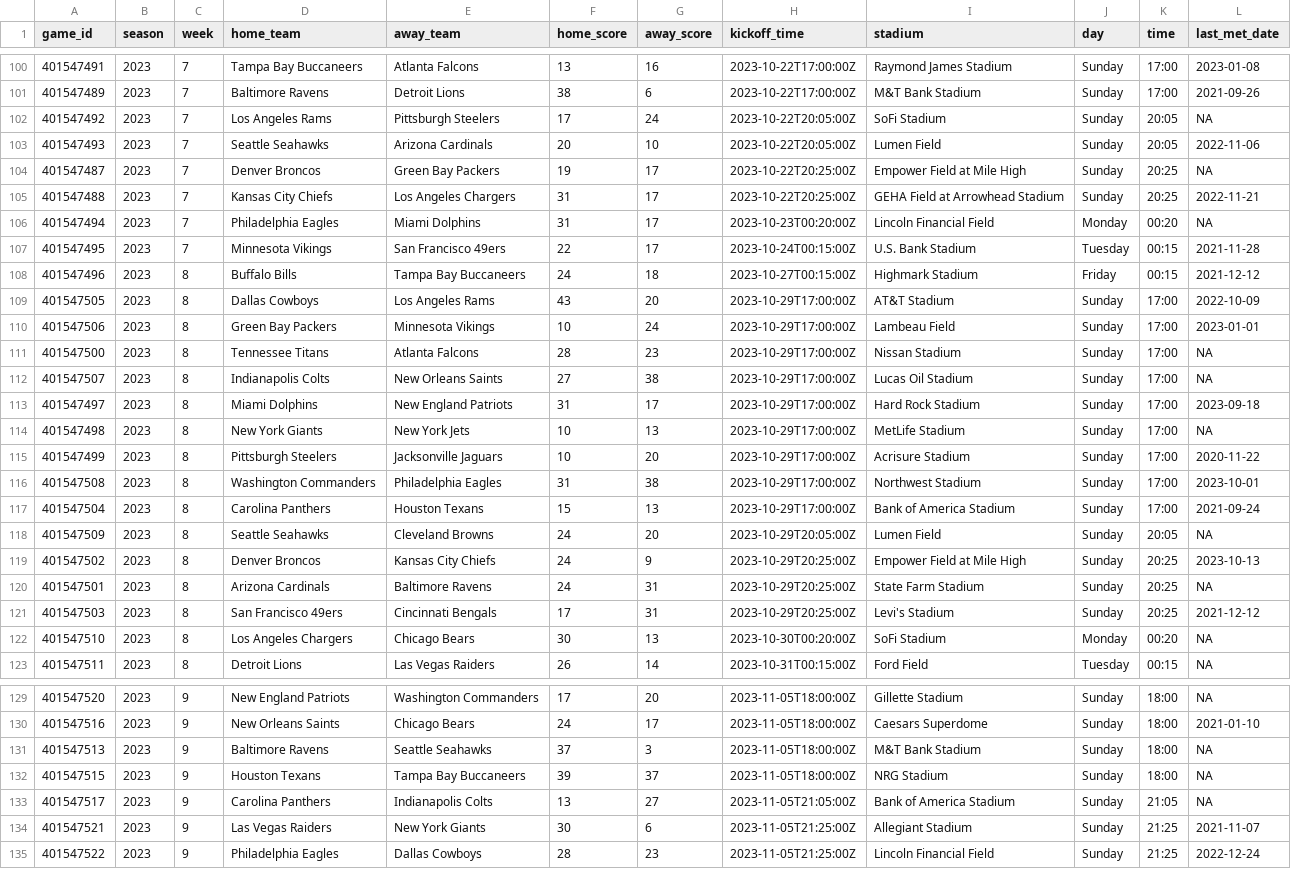
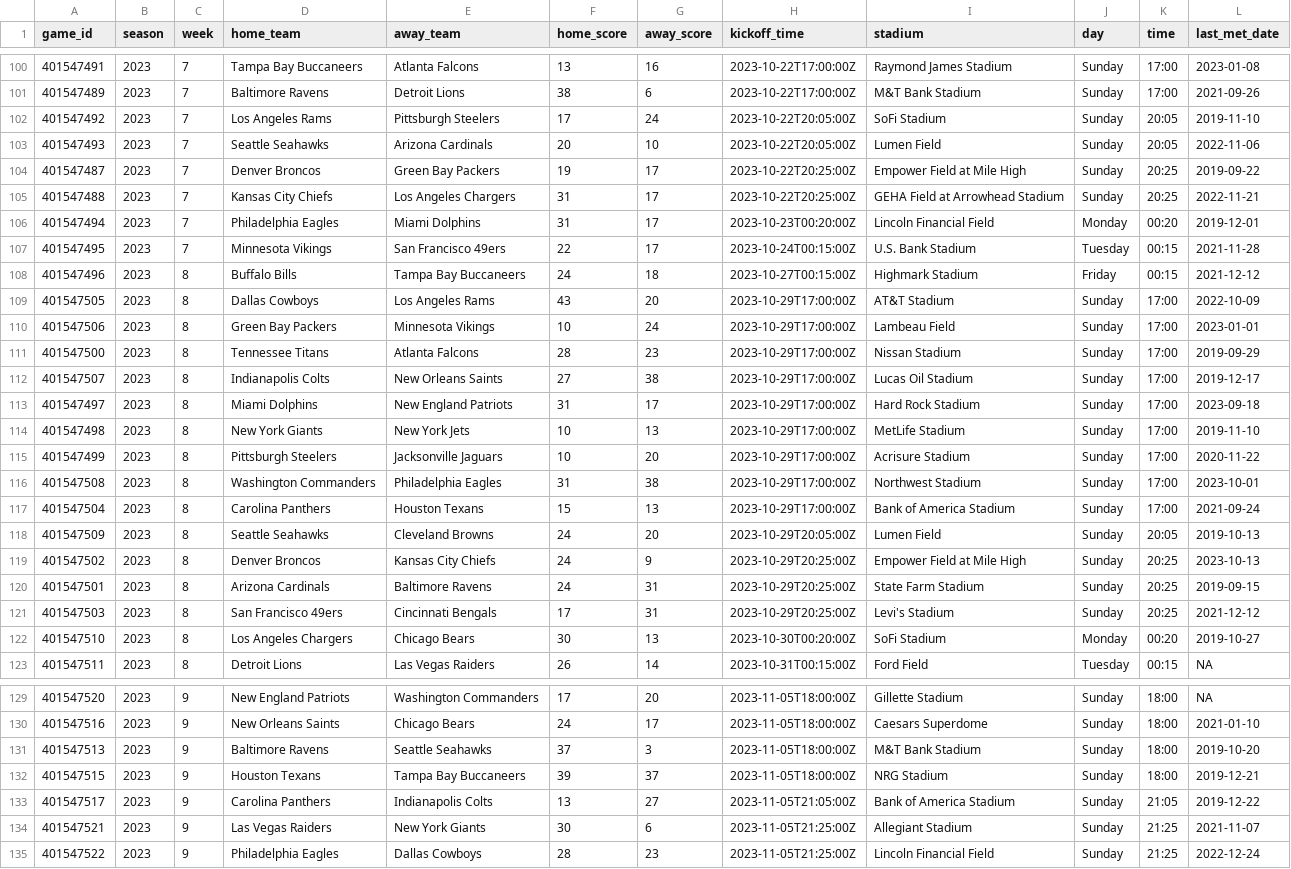
Before and after one commit to BrightsizeLife/meta-model-v2, a CSV file: data/processed/games_stats.csv, drawn as a sheet; only a part is shown, gaps mark what is left out; the diff covers the shown part only.

```diff
--- a/data/processed/games_stats.csv
+++ b/data/processed/games_stats.csv
@@ -101,7 +101,7 @@ game_id,season,week,home_team,away_team,home_score,away_score,kickoff_time,stadi
 401547489,2023,7,Baltimore Ravens,Detroit Lions,38,6,2023-10-22T17:00:00Z,M&T Bank Stadium,Sunday,17:00,2021-09-26
-401547492,2023,7,Los Angeles Rams,Pittsburgh Steelers,17,24,2023-10-22T20:05:00Z,SoFi Stadium,Sunday,20:05,NA
+401547492,2023,7,Los Angeles Rams,Pittsburgh Steelers,17,24,2023-10-22T20:05:00Z,SoFi Stadium,Sunday,20:05,2019-11-10
 401547493,2023,7,Seattle Seahawks,Arizona Cardinals,20,10,2023-10-22T20:05:00Z,Lumen Field,Sunday,20:05,2022-11-06
-401547487,2023,7,Denver Broncos,Green Bay Packers,19,17,2023-10-22T20:25:00Z,Empower Field at Mile High,Sunday,20:25,NA
+401547487,2023,7,Denver Broncos,Green Bay Packers,19,17,2023-10-22T20:25:00Z,Empower Field at Mile High,Sunday,20:25,2019-09-22
 401547488,2023,7,Kansas City Chiefs,Los Angeles Chargers,31,17,2023-10-22T20:25:00Z,GEHA Field at Arrowhead Stadium,Sunday,20:25,2022-11-21
-401547494,2023,7,Philadelphia Eagles,Miami Dolphins,31,17,2023-10-23T00:20:00Z,Lincoln Financial Field,Monday,00:20,NA
+401547494,2023,7,Philadelphia Eagles,Miami Dolphins,31,17,2023-10-23T00:20:00Z,Lincoln Financial Field,Monday,00:20,2019-12-01
 401547495,2023,7,Minnesota Vikings,San Francisco 49ers,22,17,2023-10-24T00:15:00Z,U.S. Bank Stadium,Tuesday,00:15,2021-11-28
@@ -110,6 +110,6 @@ game_id,season,week,home_team,away_team,home_score,away_score,kickoff_time,stadi
 401547506,2023,8,Green Bay Packers,Minnesota Vikings,10,24,2023-10-29T17:00:00Z,Lambeau Field,Sunday,17:00,2023-01-01
-401547500,2023,8,Tennessee Titans,Atlanta Falcons,28,23,2023-10-29T17:00:00Z,Nissan Stadium,Sunday,17:00,NA
-401547507,2023,8,Indianapolis Colts,New Orleans Saints,27,38,2023-10-29T17:00:00Z,Lucas Oil Stadium,Sunday,17:00,NA
+401547500,2023,8,Tennessee Titans,Atlanta Falcons,28,23,2023-10-29T17:00:00Z,Nissan Stadium,Sunday,17:00,2019-09-29
+401547507,2023,8,Indianapolis Colts,New Orleans Saints,27,38,2023-10-29T17:00:00Z,Lucas Oil Stadium,Sunday,17:00,2019-12-17
 401547497,2023,8,Miami Dolphins,New England Patriots,31,17,2023-10-29T17:00:00Z,Hard Rock Stadium,Sunday,17:00,2023-09-18
-401547498,2023,8,New York Giants,New York Jets,10,13,2023-10-29T17:00:00Z,MetLife Stadium,Sunday,17:00,NA
+401547498,2023,8,New York Giants,New York Jets,10,13,2023-10-29T17:00:00Z,MetLife Stadium,Sunday,17:00,2019-11-10
 401547499,2023,8,Pittsburgh Steelers,Jacksonville Jaguars,10,20,2023-10-29T17:00:00Z,Acrisure Stadium,Sunday,17:00,2020-11-22
@@ -117,7 +117,7 @@ game_id,season,week,home_team,away_team,home_score,away_score,kickoff_time,stadi
 401547504,2023,8,Carolina Panthers,Houston Texans,15,13,2023-10-29T17:00:00Z,Bank of America Stadium,Sunday,17:00,2021-09-24
-401547509,2023,8,Seattle Seahawks,Cleveland Browns,24,20,2023-10-29T20:05:00Z,Lumen Field,Sunday,20:05,NA
+401547509,2023,8,Seattle Seahawks,Cleveland Browns,24,20,2023-10-29T20:05:00Z,Lumen Field,Sunday,20:05,2019-10-13
 401547502,2023,8,Denver Broncos,Kansas City Chiefs,24,9,2023-10-29T20:25:00Z,Empower Field at Mile High,Sunday,20:25,2023-10-13
-401547501,2023,8,Arizona Cardinals,Baltimore Ravens,24,31,2023-10-29T20:25:00Z,State Farm Stadium,Sunday,20:25,NA
+401547501,2023,8,Arizona Cardinals,Baltimore Ravens,24,31,2023-10-29T20:25:00Z,State Farm Stadium,Sunday,20:25,2019-09-15
 401547503,2023,8,San Francisco 49ers,Cincinnati Bengals,17,31,2023-10-29T20:25:00Z,Levi's Stadium,Sunday,20:25,2021-12-12
-401547510,2023,8,Los Angeles Chargers,Chicago Bears,30,13,2023-10-30T00:20:00Z,SoFi Stadium,Monday,00:20,NA
+401547510,2023,8,Los Angeles Chargers,Chicago Bears,30,13,2023-10-30T00:20:00Z,SoFi Stadium,Monday,00:20,2019-10-27
 401547511,2023,8,Detroit Lions,Las Vegas Raiders,26,14,2023-10-31T00:15:00Z,Ford Field,Tuesday,00:15,NA
@@ -130,5 +130,5 @@ game_id,season,week,home_team,away_team,home_score,away_score,kickoff_time,stadi
 401547516,2023,9,New Orleans Saints,Chicago Bears,24,17,2023-11-05T18:00:00Z,Caesars Superdome,Sunday,18:00,2021-01-10
-401547513,2023,9,Baltimore Ravens,Seattle Seahawks,37,3,2023-11-05T18:00:00Z,M&T Bank Stadium,Sunday,18:00,NA
-401547515,2023,9,Houston Texans,Tampa Bay Buccaneers,39,37,2023-11-05T18:00:00Z,NRG Stadium,Sunday,18:00,NA
-401547517,2023,9,Carolina Panthers,Indianapolis Colts,13,27,2023-11-05T21:05:00Z,Bank of America Stadium,Sunday,21:05,NA
+401547513,2023,9,Baltimore Ravens,Seattle Seahawks,37,3,2023-11-05T18:00:00Z,M&T Bank Stadium,Sunday,18:00,2019-10-20
+401547515,2023,9,Houston Texans,Tampa Bay Buccaneers,39,37,2023-11-05T18:00:00Z,NRG Stadium,Sunday,18:00,2019-12-21
+401547517,2023,9,Carolina Panthers,Indianapolis Colts,13,27,2023-11-05T21:05:00Z,Bank of America Stadium,Sunday,21:05,2019-12-22
 401547521,2023,9,Las Vegas Raiders,New York Giants,30,6,2023-11-05T21:25:00Z,Allegiant Stadium,Sunday,21:25,2021-11-07
```
Also changed, not shown: 29 edited cells elsewhere in this file, 2 other files.
